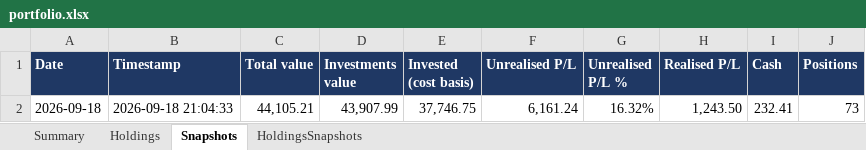
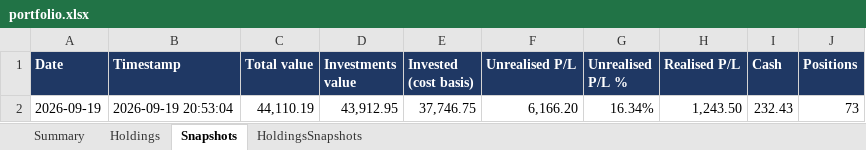
Before and after one commit to hivan04/portfolio-manager, an Excel workbook: portfolio.xlsx, sheet Snapshots, drawn as a sheet; values as stored, in another font and other column widths than the file's, no borders; removed rows and columns are numbered as before the commit, all else as after; the diff names each change by its address in the sheet, - before the commit and + after, or states it on an @@ line.

```diff
--- a/portfolio.xlsx (sheet Snapshots)
+++ b/portfolio.xlsx (sheet Snapshots)
-row 2: 2026-09-18 | 2026-09-18 21:04:33 | 44,105.21 | 43,907.99 | 37,746.75 | 6,161.24 | 16.32% | 1,243.50 | 232.41 | 73
+row 2: 2026-09-19 | 2026-09-19 20:53:04 | 44,110.19 | 43,912.95 | 37,746.75 | 6,166.20 | 16.34% | 1,243.50 | 232.43 | 73
```
Also changed, not shown: sheet Holdings, sheet HoldingsSnapshots, sheet Summary, 2 other files.
